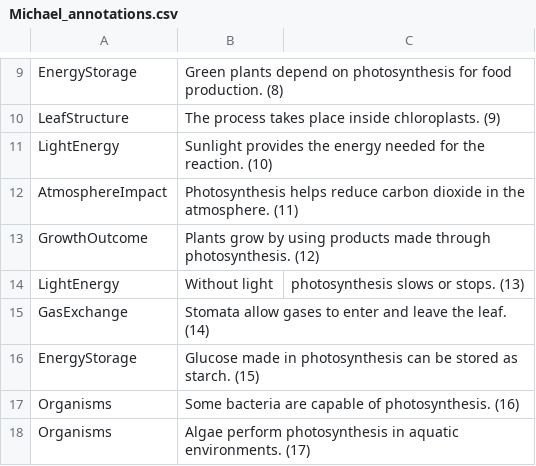
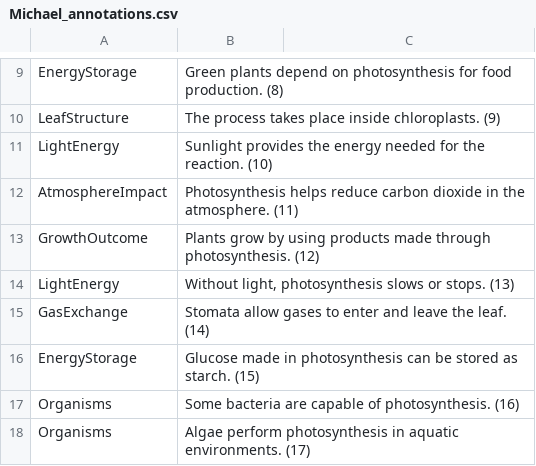
Before and after one commit to tjelton/Clustering-Adjudication-Visualisation, a CSV file: Example_Data/Michael_annotations.csv, drawn as a sheet; only a part is shown, gaps mark what is left out; removed rows and columns are numbered as before the commit, all else as after; the diff names each change by its address in the sheet, - before the commit and + after, or states it on an @@ line.

```diff
--- a/Example_Data/Michael_annotations.csv
+++ b/Example_Data/Michael_annotations.csv
-row 14: LightEnergy | Without light | photosynthesis slows or stops. (13)
+row 14: LightEnergy | Without light, photosynthesis slows or stops. (13)
```
Also changed, not shown: Example_Data/Dwight_annotations.csv, Example_Data/Kevin_annotations.csv, 1 other file.
